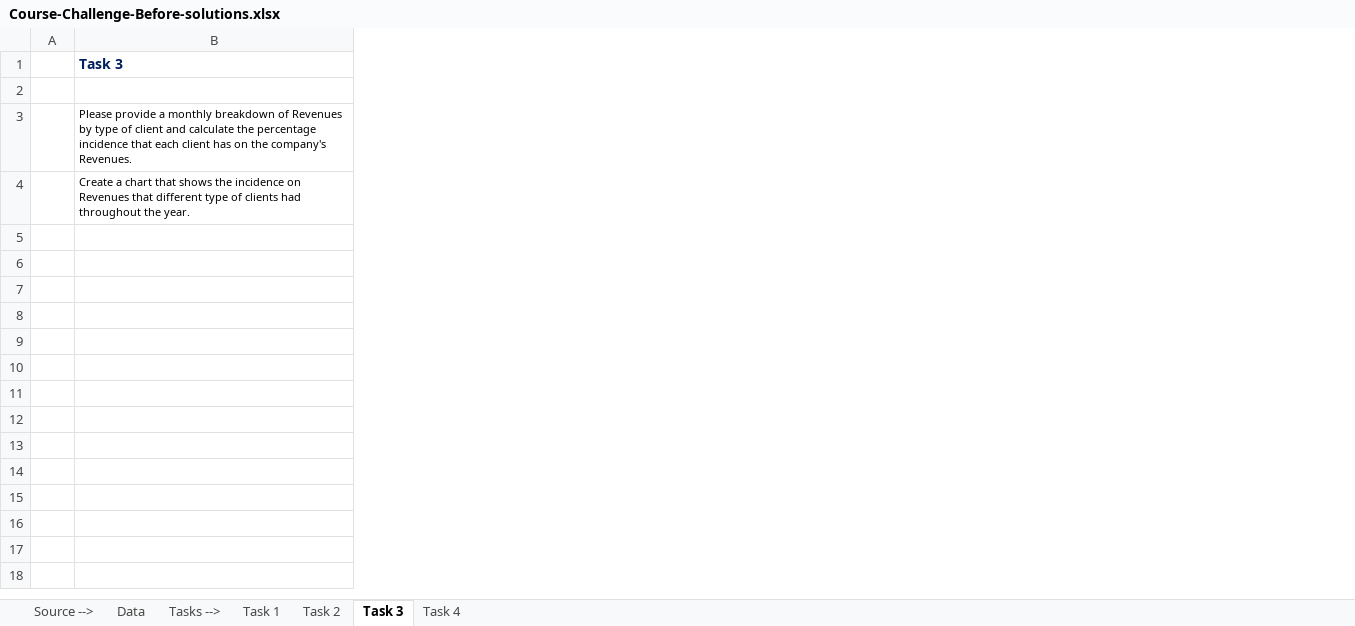
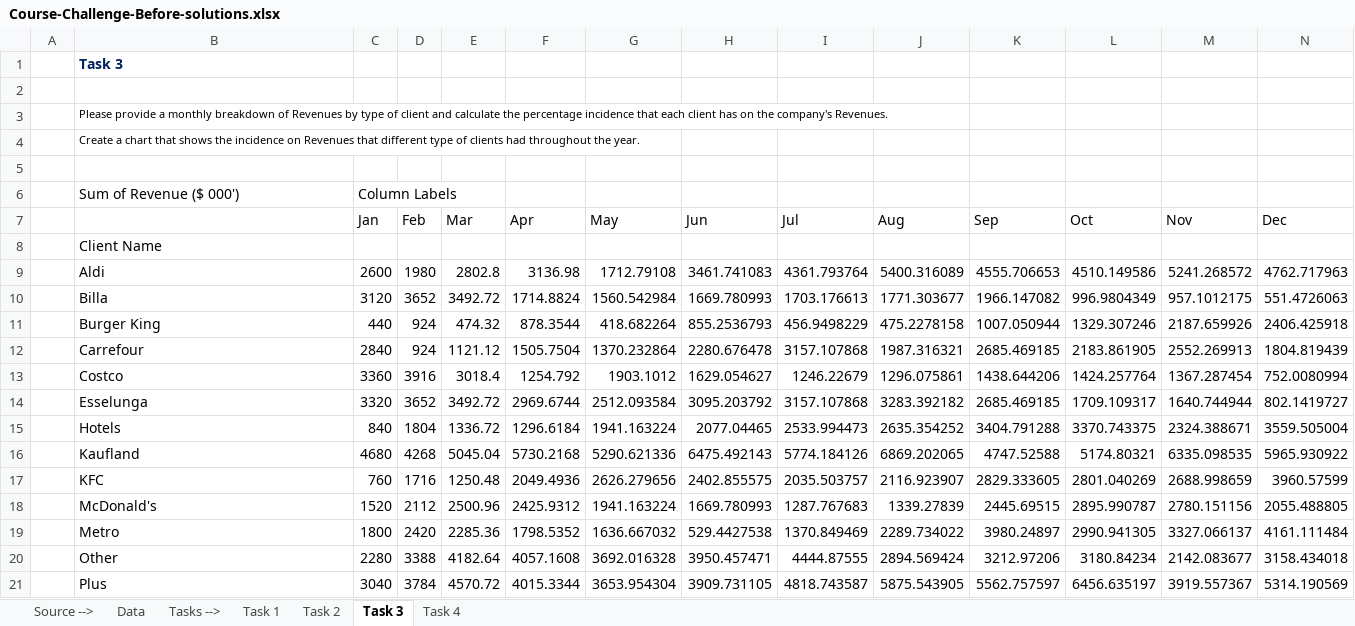
Before and after one commit to GreenApple76/microsoft-excel-365-beginner-to-intermediate, an Excel workbook: Course-Challenge-Before-solutions.xlsx, sheet Task 3, drawn as a sheet; only a part is shown; values as stored, in another font and other column widths than the file's, no borders; charts and pictures not drawn; rows hold the shown columns only; the diff covers the shown part only; the diff names each change by its address in the sheet, - before the commit and + after, or states it on an @@ line.

```diff
--- a/Course-Challenge-Before-solutions.xlsx (sheet Task 3)
+++ b/Course-Challenge-Before-solutions.xlsx (sheet Task 3)
+column C, empty
+column D, empty
+column E, empty
+column F, empty
+column G, empty
+column H, empty
+column I, empty
+column J, empty
+column K, empty
+column L, empty
+column M, empty
+column N, empty
+row 5: (empty)
+row 6:  | Sum of Revenue ($ 000') | Column Labels
+row 7:  |  | Jan | Feb | Mar | Apr | May | Jun | Jul | Aug | Sep | Oct | Nov | Dec
+row 8:  | Client Name
+row 9:  | Aldi | 2600 | 1980 | 2802.8 | 3136.98 | 1712.79108 | 3461.741083 | 4361.793764 | 5400.316089 | 4555.706653 | 4510.149586 | 5241.268572 | 4762.717963
+row 10:  | Billa | 3120 | 3652 | 3492.72 | 1714.8824 | 1560.542984 | 1669.780993 | 1703.176613 | 1771.303677 | 1966.147082 | 996.9804349 | 957.1012175 | 551.4726063
+row 11:  | Burger King | 440 | 924 | 474.32 | 878.3544 | 418.682264 | 855.2536793 | 456.9498229 | 475.2278158 | 1007.050944 | 1329.307246 | 2187.659926 | 2406.425918
+row 12:  | Carrefour | 2840 | 924 | 1121.12 | 1505.7504 | 1370.232864 | 2280.676478 | 3157.107868 | 1987.316321 | 2685.469185 | 2183.861905 | 2552.269913 | 1804.819439
+row 13:  | Costco | 3360 | 3916 | 3018.4 | 1254.792 | 1903.1012 | 1629.054627 | 1246.22679 | 1296.075861 | 1438.644206 | 1424.257764 | 1367.287454 | 752.0080994
+row 14:  | Esselunga | 3320 | 3652 | 3492.72 | 2969.6744 | 2512.093584 | 3095.203792 | 3157.107868 | 3283.392182 | 2685.469185 | 1709.109317 | 1640.744944 | 802.1419727
+row 15:  | Hotels | 840 | 1804 | 1336.72 | 1296.6184 | 1941.163224 | 2077.04465 | 2533.994473 | 2635.354252 | 3404.791288 | 3370.743375 | 2324.388671 | 3559.505004
+row 16:  | Kaufland | 4680 | 4268 | 5045.04 | 5730.2168 | 5290.621336 | 6475.492143 | 5774.184126 | 6869.202065 | 4747.52588 | 5174.80321 | 6335.098535 | 5965.930922
+row 17:  | KFC | 760 | 1716 | 1250.48 | 2049.4936 | 2626.279656 | 2402.855575 | 2035.503757 | 2116.923907 | 2829.333605 | 2801.040269 | 2688.998659 | 3960.57599
+row 18:  | McDonald's | 1520 | 2112 | 2500.96 | 2425.9312 | 1941.163224 | 1669.780993 | 1287.767683 | 1339.27839 | 2445.69515 | 2895.990787 | 2780.151156 | 2055.488805
+row 19:  | Metro | 1800 | 2420 | 2285.36 | 1798.5352 | 1636.667032 | 529.4427538 | 1370.849469 | 2289.734022 | 3980.24897 | 2990.941305 | 3327.066137 | 4161.111484
+row 20:  | Other | 2280 | 3388 | 4182.64 | 4057.1608 | 3692.016328 | 3950.457471 | 4444.87555 | 2894.569424 | 3212.97206 | 3180.84234 | 2142.083677 | 3158.434018
+row 21:  | Plus | 3040 | 3784 | 4570.72 | 4015.3344 | 3653.954304 | 3909.731105 | 4818.743587 | 5875.543905 | 5562.757597 | 6456.635197 | 3919.557367 | 5314.190569
```
Also changed, not shown: 4 added rows and 2 added columns elsewhere in this sheet, sheet Task 4, sheet Task 2, sheet Task 1, charts or pictures, 1 other file.
